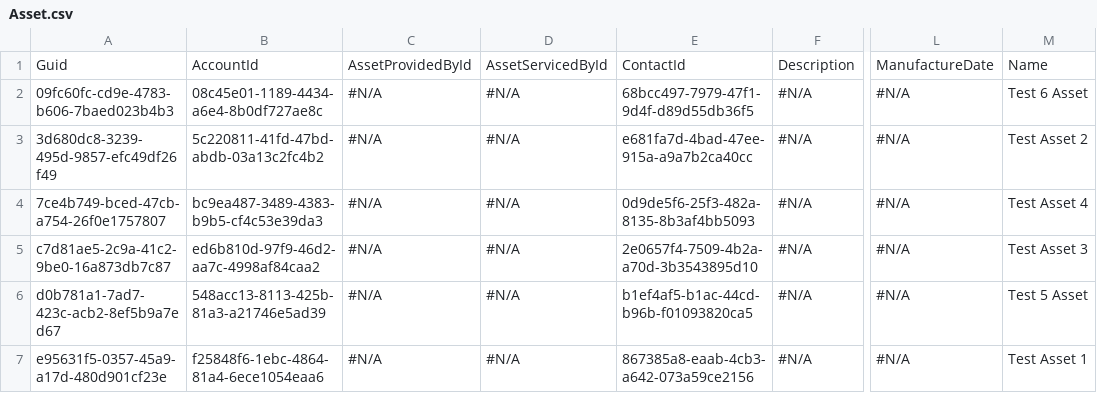
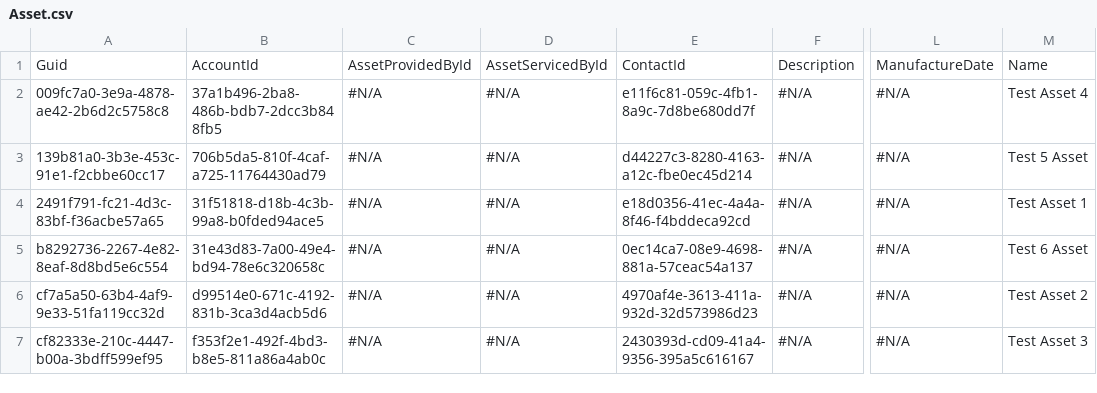
Before and after one commit to Prodlymoover/CPQ-Test--32, a CSV file: Asset.csv, drawn as a sheet; only a part is shown, gaps mark what is left out; the diff names each change by its address in the sheet, - before the commit and + after, or states it on an @@ line.

```diff
--- a/Asset.csv
+++ b/Asset.csv
-A2: 09fc60fc-cd9e-4783-b606-7baed023b4b3
+A2: 009fc7a0-3e9a-4878-ae42-2b6d2c5758c8
-B2: 08c45e01-1189-4434-a6e4-8b0df727ae8c
+B2: 37a1b496-2ba8-486b-bdb7-2dcc3b848fb5
-E2: 68bcc497-7979-47f1-9d4f-d89d55db36f5
+E2: e11f6c81-059c-4fb1-8a9c-7d8be680dd7f
-M2: Test 6 Asset
+M2: Test Asset 4
-A3: 3d680dc8-3239-495d-9857-efc49df26f49
+A3: 139b81a0-3b3e-453c-91e1-f2cbbe60cc17
-B3: 5c220811-41fd-47bd-abdb-03a13c2fc4b2
+B3: 706b5da5-810f-4caf-a725-11764430ad79
-E3: e681fa7d-4bad-47ee-915a-a9a7b2ca40cc
+E3: d44227c3-8280-4163-a12c-fbe0ec45d214
-M3: Test Asset 2
+M3: Test 5 Asset
-A4: 7ce4b749-bced-47cb-a754-26f0e1757807
+A4: 2491f791-fc21-4d3c-83bf-f36acbe57a65
-B4: bc9ea487-3489-4383-b9b5-cf4c53e39da3
+B4: 31f51818-d18b-4c3b-99a8-b0fded94ace5
-E4: 0d9de5f6-25f3-482a-8135-8b3af4bb5093
+E4: e18d0356-41ec-4a4a-8f46-f4bddeca92cd
-M4: Test Asset 4
+M4: Test Asset 1
-A5: c7d81ae5-2c9a-41c2-9be0-16a873db7c87
+A5: b8292736-2267-4e82-8eaf-8d8bd5e6c554
-B5: ed6b810d-97f9-46d2-aa7c-4998af84caa2
+B5: 31e43d83-7a00-49e4-bd94-78e6c320658c
-E5: 2e0657f4-7509-4b2a-a70d-3b3543895d10
+E5: 0ec14ca7-08e9-4698-881a-57ceac54a137
-M5: Test Asset 3
+M5: Test 6 Asset
-A6: d0b781a1-7ad7-423c-acb2-8ef5b9a7ed67
+A6: cf7a5a50-63b4-4af9-9e33-51fa119cc32d
-B6: 548acc13-8113-425b-81a3-a21746e5ad39
+B6: d99514e0-671c-4192-831b-3ca3d4acb5d6
-E6: b1ef4af5-b1ac-44cd-b96b-f01093820ca5
+E6: 4970af4e-3613-411a-932d-32d573986d23
-M6: Test 5 Asset
+M6: Test Asset 2
-A7: e95631f5-0357-45a9-a17d-480d901cf23e
+A7: cf82333e-210c-4447-b00a-3bdff599ef95
-B7: f25848f6-1ebc-4864-81a4-6ece1054eaa6
+B7: f353f2e1-492f-4bd3-b8e5-811a86a4ab0c
-E7: 867385a8-eaab-4cb3-a642-073a59ce2156
+E7: 2430393d-cd09-41a4-9356-395a5c616167
-M7: Test Asset 1
+M7: Test Asset 3
```
Also changed, not shown: Account.csv, Case.csv, 3 other files.
